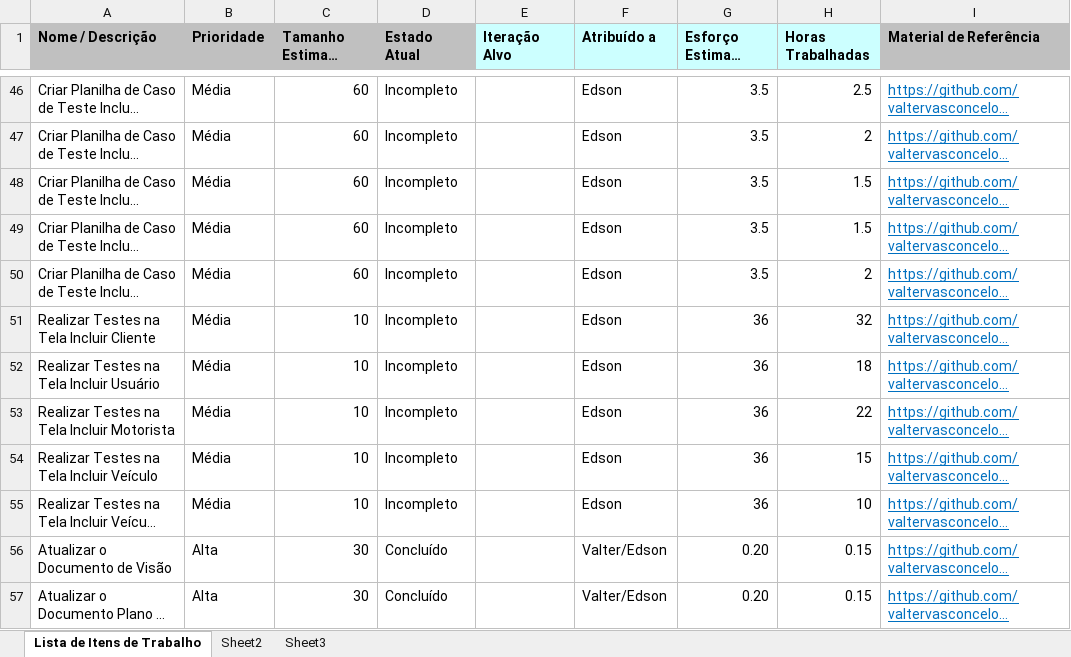
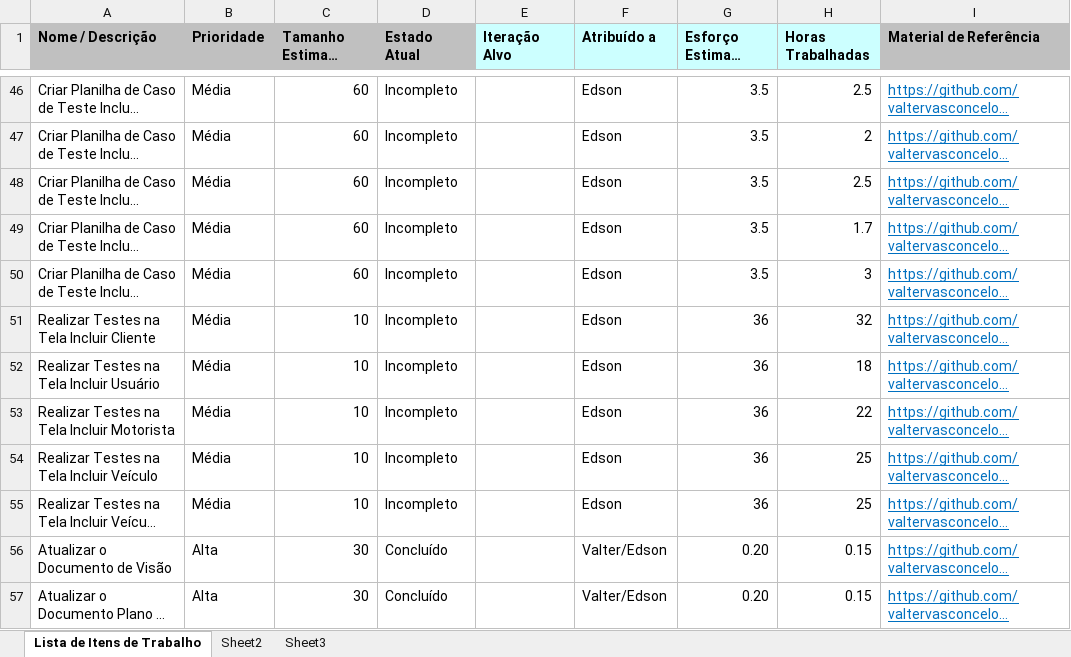
Before and after one commit to valtervasconcelos/Projeto_de_Software_1, an Excel workbook: Acompanhamento/Work_Items_list_Sistema de Rastreamento.xlsx, sheet Lista de Itens de Trabalho, drawn as a sheet; only a part is shown, gaps mark what is left out; long unchanged cells end in …; values as stored, in another font and other column widths than the file's, no borders; the diff names each change by its address in the sheet, - before the commit and + after, or states it on an @@ line.

```diff
--- a/Acompanhamento/Work_Items_list_Sistema de Rastreamento.xlsx (sheet Lista de Itens de Trabalho)
+++ b/Acompanhamento/Work_Items_list_Sistema de Rastreamento.xlsx (sheet Lista de Itens de Trabalho)
-H48 (Horas Trabalhadas): 1.5
+H48 (Horas Trabalhadas): 2.5
-H49 (Horas Trabalhadas): 1.5
+H49 (Horas Trabalhadas): 1.7
-H50 (Horas Trabalhadas): 2
+H50 (Horas Trabalhadas): 3
-H54 (Horas Trabalhadas): 15
+H54 (Horas Trabalhadas): 25
-H55 (Horas Trabalhadas): 10
+H55 (Horas Trabalhadas): 25
```
Also changed, not shown: Acompanhamento/Risk_list_Sistema de Rastreamentol.xlsx, 1 other file.
